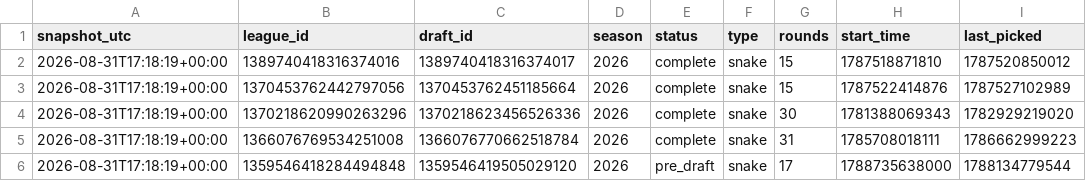
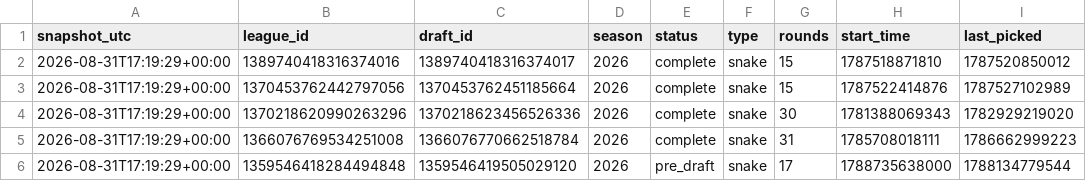
Before and after one commit to willblatz97/Learning-Python, a CSV file: fantasy-football-tracker/data/normalized/drafts.csv, drawn as a sheet; only a part is shown; the diff names each change by its address in the sheet, - before the commit and + after, or states it on an @@ line.

```diff
--- a/fantasy-football-tracker/data/normalized/drafts.csv
+++ b/fantasy-football-tracker/data/normalized/drafts.csv
-A2:A6 (snapshot_utc): 2026-08-31T17:18:19+00:00
+A2:A6 (snapshot_utc): 2026-08-31T17:19:29+00:00
```
Also changed, not shown: fantasy-football-tracker/data/normalized/availability_matrix.csv, fantasy-football-tracker/data/normalized/draft_picks.csv, 32 other files.
